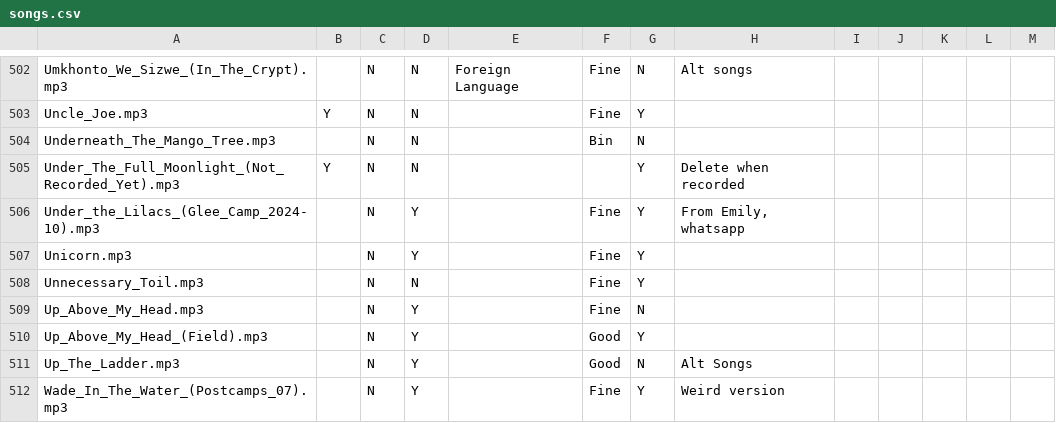
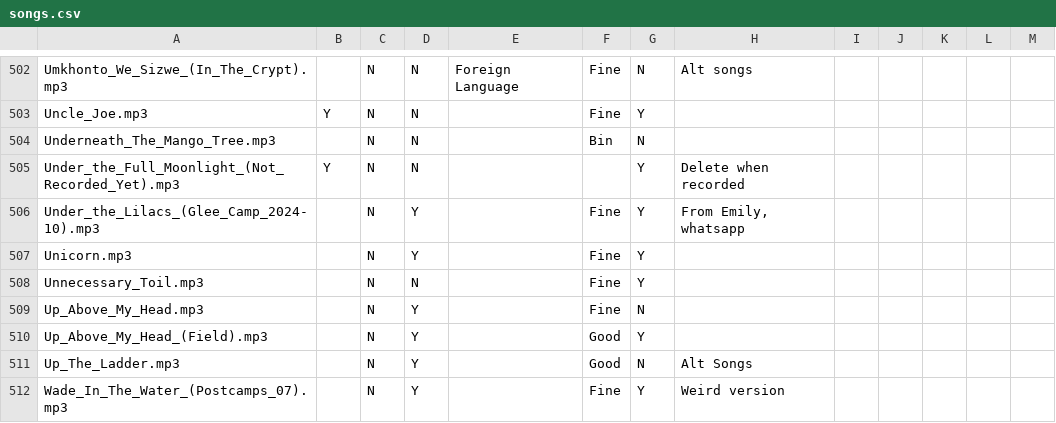
Before and after one commit to IMP1/virtualcampfire, a CSV file: songs.csv, drawn as a sheet; only a part is shown, gaps mark what is left out.

```diff
--- a/songs.csv
+++ b/songs.csv
@@ -504,3 +504,3 @@ Uncle_Joe.mp3,Y,N,N,,Fine,Y,,,,,,
 Underneath_The_Mango_Tree.mp3,,N,N,,Bin,N,,,,,,
-Under_The_Full_Moonlight_(Not_Recorded_Yet).mp3,Y,N,N,,,Y,Delete when recorded,,,,,
+Under_the_Full_Moonlight_(Not_Recorded_Yet).mp3,Y,N,N,,,Y,Delete when recorded,,,,,
 Under_the_Lilacs_(Glee_Camp_2024-10).mp3,,N,Y,,Fine,Y,"From Emily, whatsapp",,,,,
```
Also changed, not shown: 10 other files.
